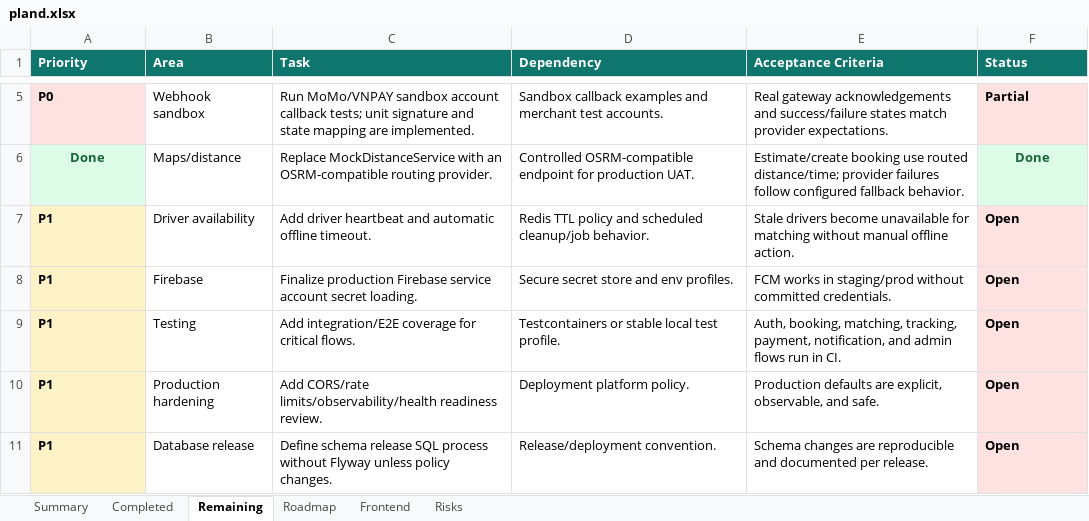
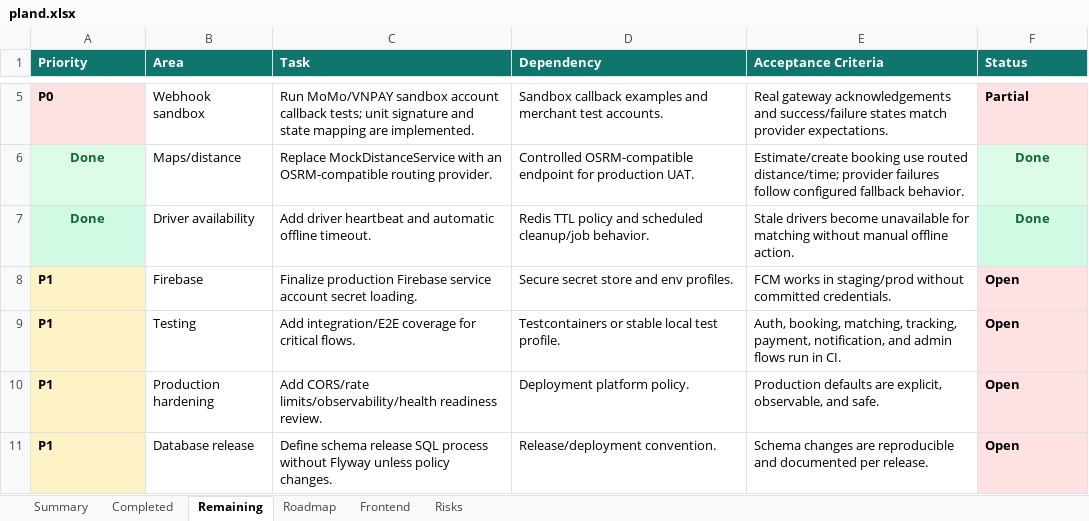
Before and after one commit to Luctran12/goride, an Excel workbook: docs/pland.xlsx, sheet Remaining, drawn as a sheet; only a part is shown, gaps mark what is left out; values as stored, in another font and other column widths than the file's, no borders; table styles not drawn; the diff names each change by its address in the sheet, - before the commit and + after, or states it on an @@ line.

```diff
--- a/docs/pland.xlsx (sheet Remaining)
+++ b/docs/pland.xlsx (sheet Remaining)
-A7 (Priority): P1
+A7 (Priority): Done
@@ A7 text colour: black → #166534, alignment: left → center, fill: #FEF3C7 → #D1FAE5 @@
-F7 (Status): Open
+F7 (Status): Done
@@ F7 fill: #FEE2E2 → #D1FAE5, text colour: black → #166534, alignment: left → center @@
```
Also changed, not shown: sheet Summary, sheet Risks, sheet Completed, sheet Frontend, sheet Roadmap, 20 other files.
